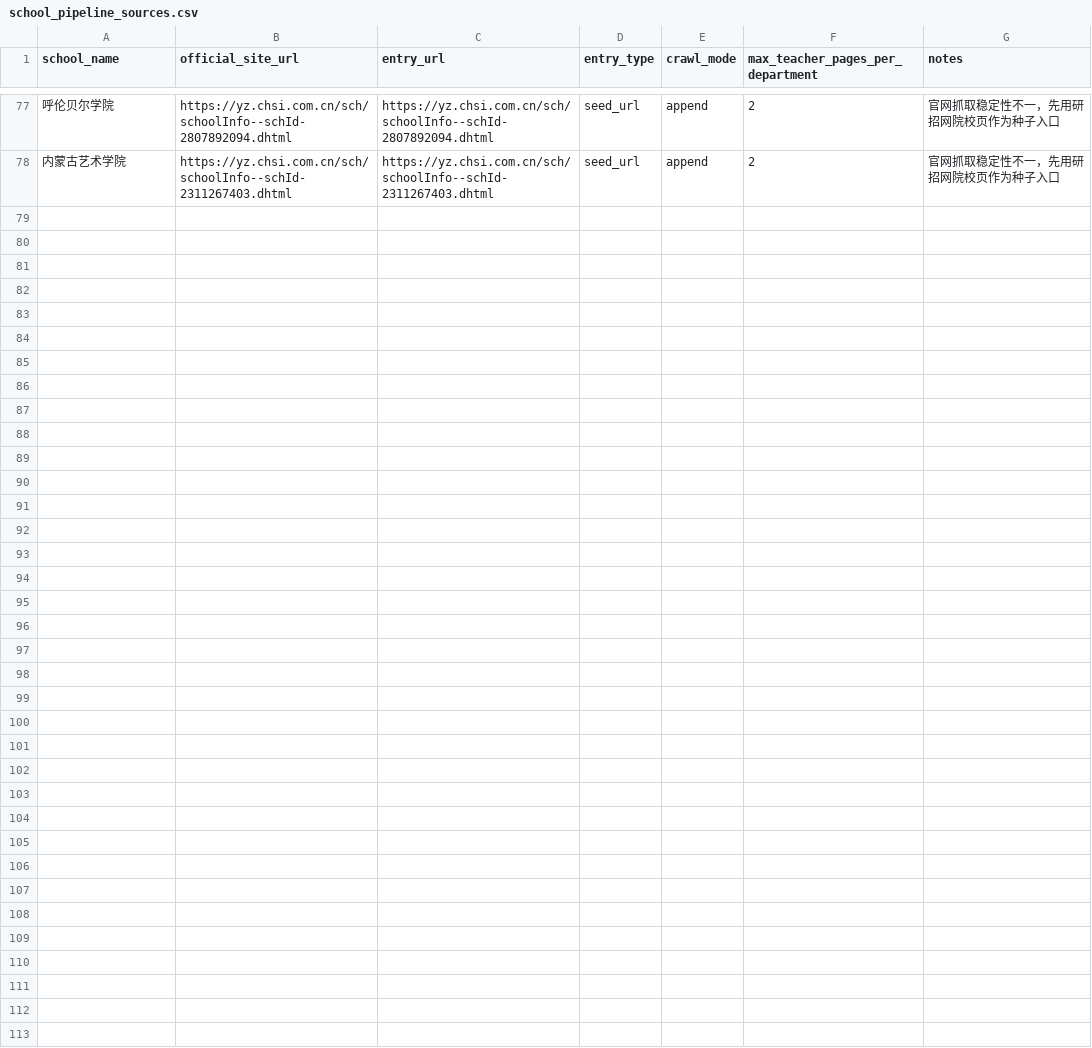
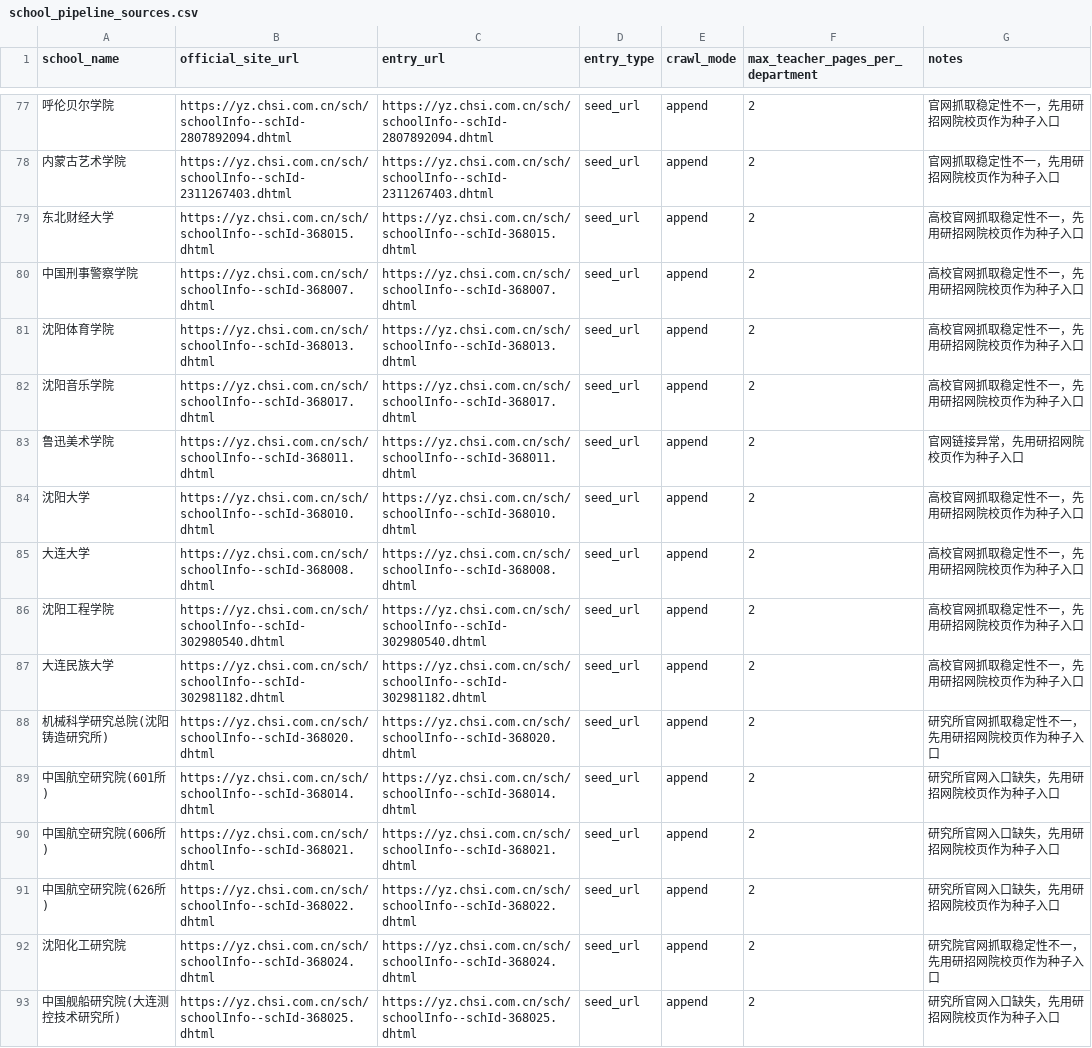
Before and after one commit to zhubingbing/KaoBot, a CSV file: docs/院校信息/configs/school_pipeline_sources.csv, drawn as a sheet; only a part is shown, gaps mark what is left out.

Commit message:
add departments for liaoning universities and institutes batch

```diff
--- a/docs/院校信息/configs/school_pipeline_sources.csv
+++ b/docs/院校信息/configs/school_pipeline_sources.csv
@@ -78 +78,16 @@ school_name,official_site_url,entry_url,entry_type,crawl_mode,max_teacher_pages_
 内蒙古艺术学院,https://yz.chsi.com.cn/sch/schoolInfo--schId-2311267403.dhtml,https://yz.chsi.com.cn/sch/schoolInfo--schId-2311267403.dhtml,seed_url,append,2,官网抓取稳定性不一，先用研招网院校页作为种子入口
+东北财经大学,https://yz.chsi.com.cn/sch/schoolInfo--schId-368015.dhtml,https://yz.chsi.com.cn/sch/schoolInfo--schId-368015.dhtml,seed_url,append,2,高校官网抓取稳定性不一，先用研招网院校页作为种子入口
+中国刑事警察学院,https://yz.chsi.com.cn/sch/schoolInfo--schId-368007.dhtml,https://yz.chsi.com.cn/sch/schoolInfo--schId-368007.dhtml,seed_url,append,2,高校官网抓取稳定性不一，先用研招网院校页作为种子入口
+沈阳体育学院,https://yz.chsi.com.cn/sch/schoolInfo--schId-368013.dhtml,https://yz.chsi.com.cn/sch/schoolInfo--schId-368013.dhtml,seed_url,append,2,高校官网抓取稳定性不一，先用研招网院校页作为种子入口
+沈阳音乐学院,https://yz.chsi.com.cn/sch/schoolInfo--schId-368017.dhtml,https://yz.chsi.com.cn/sch/schoolInfo--schId-368017.dhtml,seed_url,append,2,高校官网抓取稳定性不一，先用研招网院校页作为种子入口
+鲁迅美术学院,https://yz.chsi.com.cn/sch/schoolInfo--schId-368011.dhtml,https://yz.chsi.com.cn/sch/schoolInfo--schId-368011.dhtml,seed_url,append,2,官网链接异常，先用研招网院校页作为种子入口
+沈阳大学,https://yz.chsi.com.cn/sch/schoolInfo--schId-368010.dhtml,https://yz.chsi.com.cn/sch/schoolInfo--schId-368010.dhtml,seed_url,append,2,高校官网抓取稳定性不一，先用研招网院校页作为种子入口
+大连大学,https://yz.chsi.com.cn/sch/schoolInfo--schId-368008.dhtml,https://yz.chsi.com.cn/sch/schoolInfo--schId-368008.dhtml,seed_url,append,2,高校官网抓取稳定性不一，先用研招网院校页作为种子入口
+沈阳工程学院,https://yz.chsi.com.cn/sch/schoolInfo--schId-302980540.dhtml,https://yz.chsi.com.cn/sch/schoolInfo--schId-302980540.dhtml,seed_url,append,2,高校官网抓取稳定性不一，先用研招网院校页作为种子入口
+大连民族大学,https://yz.chsi.com.cn/sch/schoolInfo--schId-302981182.dhtml,https://yz.chsi.com.cn/sch/schoolInfo--schId-302981182.dhtml,seed_url,append,2,高校官网抓取稳定性不一，先用研招网院校页作为种子入口
+机械科学研究总院(沈阳铸造研究所),https://yz.chsi.com.cn/sch/schoolInfo--schId-368020.dhtml,https://yz.chsi.com.cn/sch/schoolInfo--schId-368020.dhtml,seed_url,append,2,研究所官网抓取稳定性不一，先用研招网院校页作为种子入口
+中国航空研究院(601所),https://yz.chsi.com.cn/sch/schoolInfo--schId-368014.dhtml,https://yz.chsi.com.cn/sch/schoolInfo--schId-368014.dhtml,seed_url,append,2,研究所官网入口缺失，先用研招网院校页作为种子入口
+中国航空研究院(606所),https://yz.chsi.com.cn/sch/schoolInfo--schId-368021.dhtml,https://yz.chsi.com.cn/sch/schoolInfo--schId-368021.dhtml,seed_url,append,2,研究所官网入口缺失，先用研招网院校页作为种子入口
+中国航空研究院(626所),https://yz.chsi.com.cn/sch/schoolInfo--schId-368022.dhtml,https://yz.chsi.com.cn/sch/schoolInfo--schId-368022.dhtml,seed_url,append,2,研究所官网入口缺失，先用研招网院校页作为种子入口
+沈阳化工研究院,https://yz.chsi.com.cn/sch/schoolInfo--schId-368024.dhtml,https://yz.chsi.com.cn/sch/schoolInfo--schId-368024.dhtml,seed_url,append,2,研究院官网抓取稳定性不一，先用研招网院校页作为种子入口
+中国舰船研究院(大连测控技术研究所),https://yz.chsi.com.cn/sch/schoolInfo--schId-368025.dhtml,https://yz.chsi.com.cn/sch/schoolInfo--schId-368025.dhtml,seed_url,append,2,研究所官网入口缺失，先用研招网院校页作为种子入口
```
Also changed, not shown: 15 other files.
